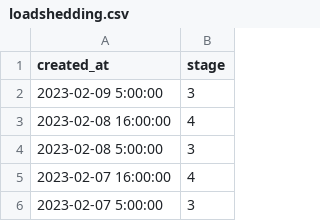
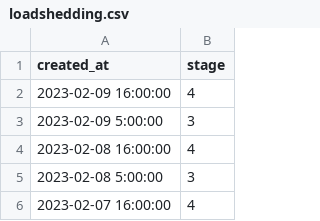
Before and after one commit to sixhobbits/unofficialeskom.com, a CSV file: loadshedding.csv, drawn as a sheet; only a part is shown; the shorter side is filled out with more unchanged rows.

Commit message:
update

```diff
--- a/loadshedding.csv
+++ b/loadshedding.csv
@@ -1,2 +1,3 @@
 "created_at","stage"
+"2023-02-09 16:00:00","4"
 "2023-02-09 5:00:00","3"
```
